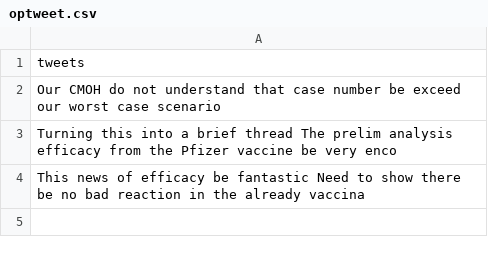
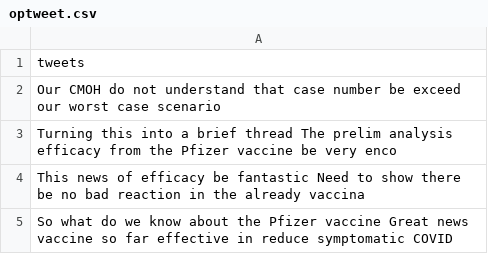
Before and after one commit to Zephyrs3/Sentiment_analysis, a CSV file: optweet.csv, drawn as a sheet; the diff names each change by its address in the sheet, - before the commit and + after, or states it on an @@ line.

Commit message:
Updated

```diff
--- a/optweet.csv
+++ b/optweet.csv
+row 5: So what do we know about the Pfizer vaccine Great news vaccine so far effective in reduce symptomatic COVID
```
